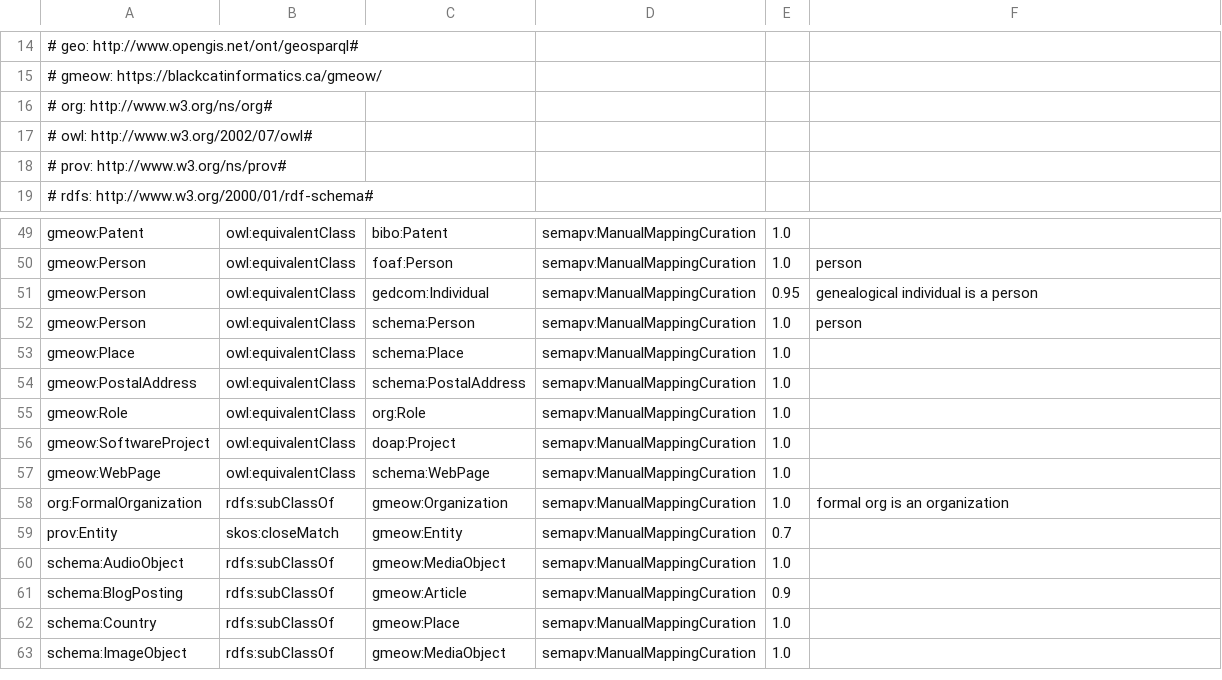
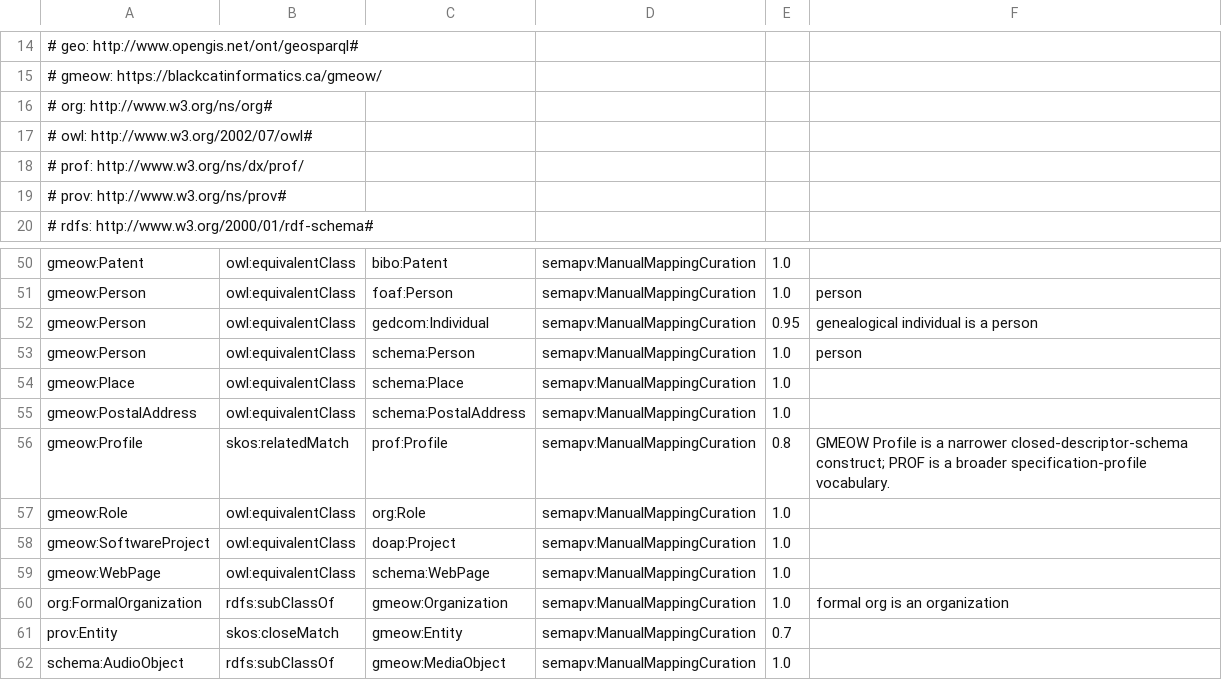
Before and after one commit to Blackcat-Informatics/gmeow-ontology, a TSV file: mappings/gmeow-classes.sssom.tsv, drawn as a sheet; only a part is shown, gaps mark what is left out; the shorter side is filled out with more unchanged rows; the diff names each change by its address in the sheet, - before the commit and + after, or states it on an @@ line.

Commit message:
feat: add gmeow:Profile meta-pattern (closes #75) (#150)
* feat: add gmeow:Profile meta-pattern (closes #75)

- New ontology/modules/profiles.ttl defining Profile class, four properties,
  and seed profiles for ReferenceFrame, TemporalFrame, and temporal provenance.
- Wire profiles module into ontology/gmeow.ttl and catalog-v001.xml.
- Add ProfileShape and generic ProfileOpenValueUseShape to SHACL.
- Add tests/test_profiles.py; update test_shapes.py and test_mapping_compiler.py.
- Add prof prefix and skos:relatedMatch alignment to W3C PROF; recompile mappings.
- Update docs/location-mapping.md and CONSTITUTION.md; regenerate dist/llms.txt.

Principles: P4 (canonical source), P5 (bridging by reference), P9 (co-equal
open values), P11 (frame-relativity), P12 (solver boundary).

* chore: wire Profile meta-pattern into ontology, SHACL, mappings, tests, and docs

- Import ontology/modules/profiles.ttl in ontology/gmeow.ttl and catalog-v001.xml.
- Add ProfileShape and ProfileOpenValueUseShape to shapes/gmeow-shapes.ttl.
- Add prof prefix and Profile/PROF alignment; regenerate mapping artifacts.
- Update tests/test_shapes.py and tests/test_mapping_compiler.py.
- Update docs/location-mapping.md and CONSTITUTION.md; regenerate llms.txt.

* address PR feedback: Profile meta-pattern fixes

- Fix ontology/gmeow.ttl owl:imports punctuation (tags/connectivity).
- Change gmeow:profileDescriptor to owl:AnnotationProperty for OWL 2 DL
  compatibility when referencing annotation properties.
- Tighten ProfileShape: profileAppliesTo values must be owl:Class IRI.
- Add regression test for invalid profileAppliesTo value.
- Leave CalendarSystem/ReferencePosition out of profileTemporalFrame open
  values; noted on issue #62 to avoid premature guard noise.

```diff
--- a/mappings/gmeow-classes.sssom.tsv
+++ b/mappings/gmeow-classes.sssom.tsv
+row 18: # prof: http://www.w3.org/ns/dx/prof/
+row 56: gmeow:Profile | skos:relatedMatch | prof:Profile | semapv:ManualMappingCuration | 0.8 | GMEOW Profile is a narrower closed-descriptor-schema construct; PROF is a broader specification-profile vocabulary.
```
Also changed, not shown: 12 other files.
